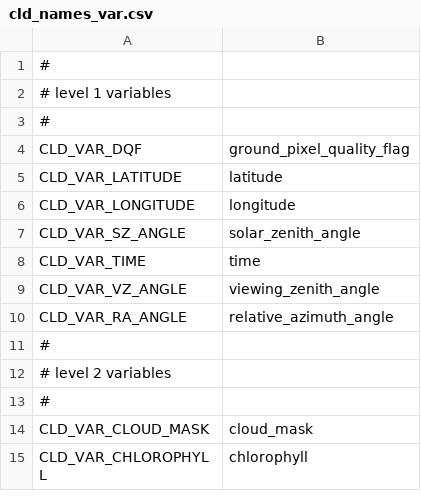
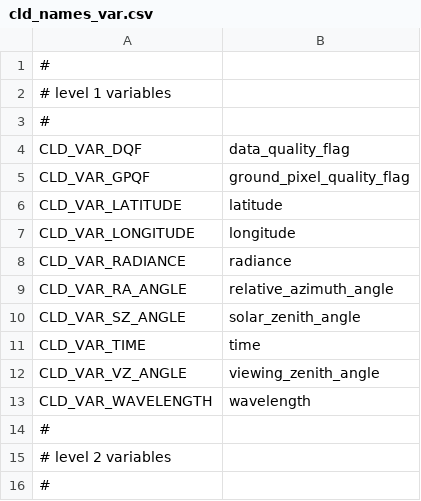
Before and after one commit to Smithsonian/tempo_sdpc, a CSV file: L1_cloud/src/cld_names_var.csv, drawn as a sheet; only a part is shown; the shorter side is filled out with more unchanged rows.

Commit message:
Working netCDF radiance and geolocation data input, with checking to ensure it matches data from he4 file. TBD: read solar data, metadata

```diff
--- a/L1_cloud/src/cld_names_var.csv
+++ b/L1_cloud/src/cld_names_var.csv
@@ -3,5 +3,8 @@
 #
-CLD_VAR_DQF,"ground_pixel_quality_flag"
+CLD_VAR_DQF,"data_quality_flag"
+CLD_VAR_GPQF,"ground_pixel_quality_flag"
 CLD_VAR_LATITUDE,"latitude"
 CLD_VAR_LONGITUDE,"longitude"
+CLD_VAR_RADIANCE,"radiance"
+CLD_VAR_RA_ANGLE,"relative_azimuth_angle"
 CLD_VAR_SZ_ANGLE,"solar_zenith_angle"
@@ -9,3 +12,3 @@ CLD_VAR_TIME,"time"
 CLD_VAR_VZ_ANGLE,"viewing_zenith_angle"
-CLD_VAR_RA_ANGLE,"relative_azimuth_angle"
+CLD_VAR_WAVELENGTH,"wavelength"
 #
```
Also changed, not shown: 5 other files.
